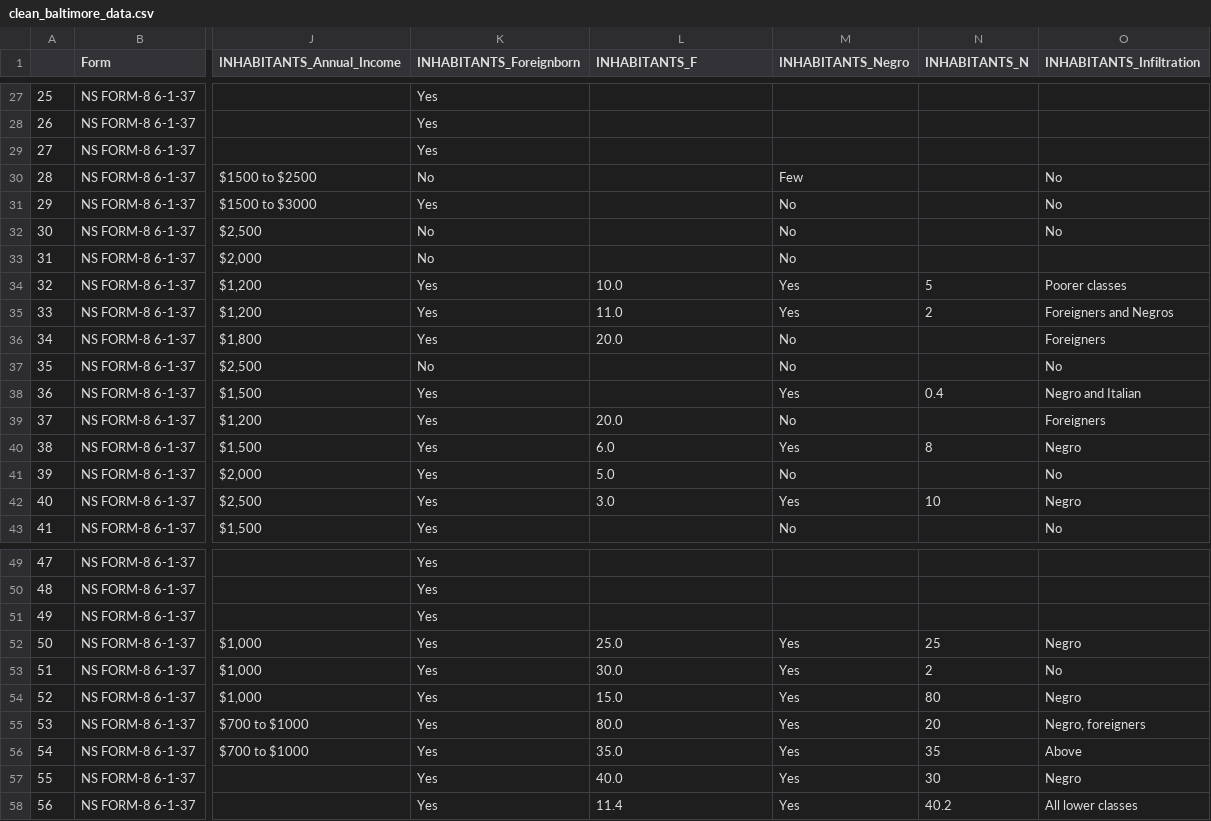
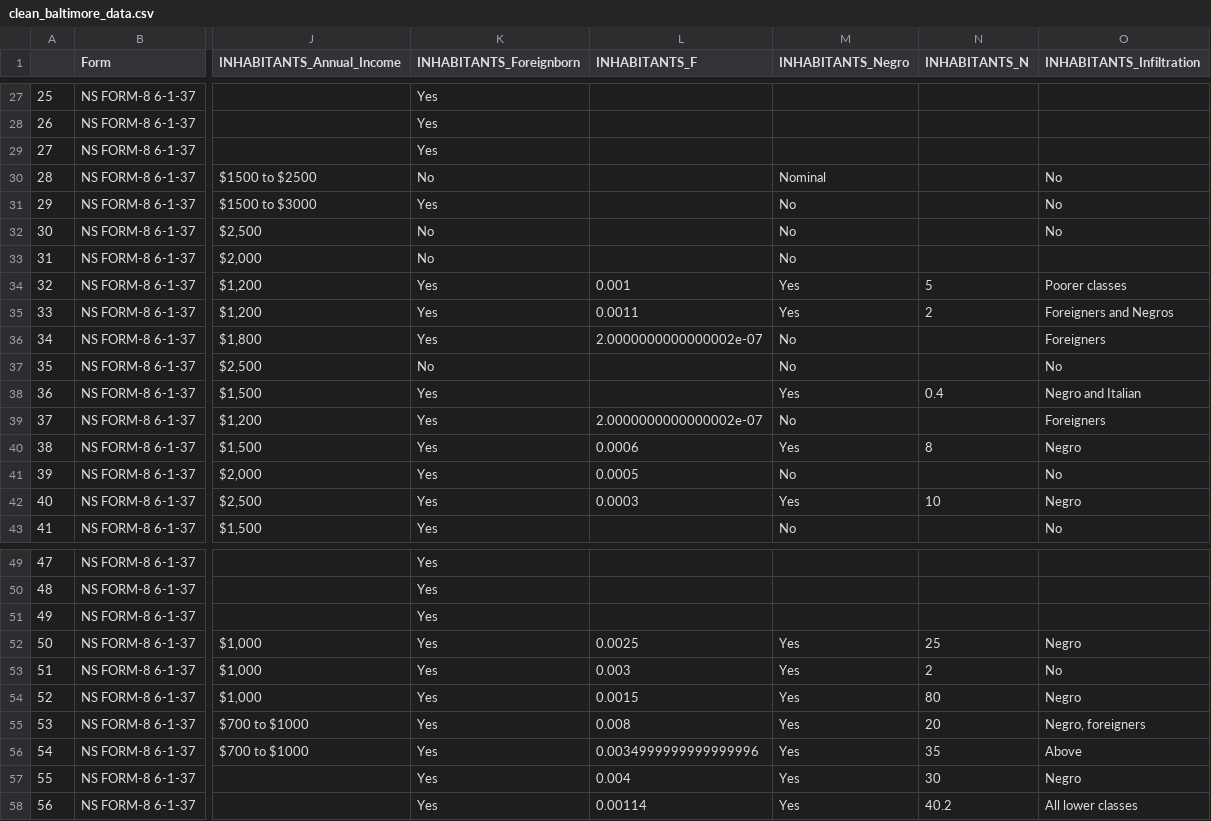
Before and after one commit to sagarrat7/Baltimore-Redlining, a CSV file: notebook/clean_baltimore_data.csv, drawn as a sheet; only a part is shown, gaps mark what is left out; the diff covers the shown part only; the diff names each change by its address in the sheet, - before the commit and + after, or states it on an @@ line.

```diff
--- a/notebook/clean_baltimore_data.csv
+++ b/notebook/clean_baltimore_data.csv
-M30 (INHABITANTS_Negro): Few
+M30 (INHABITANTS_Negro): Nominal
-L34 (INHABITANTS_F): 10.0
+L34 (INHABITANTS_F): 0.001
-L35 (INHABITANTS_F): 11.0
+L35 (INHABITANTS_F): 0.0011
-L36 (INHABITANTS_F): 20.0
+L36 (INHABITANTS_F): 2.0000000000000002e-07
-L39 (INHABITANTS_F): 20.0
+L39 (INHABITANTS_F): 2.0000000000000002e-07
-L40 (INHABITANTS_F): 6.0
+L40 (INHABITANTS_F): 0.0006
-L41 (INHABITANTS_F): 5.0
+L41 (INHABITANTS_F): 0.0005
-L42 (INHABITANTS_F): 3.0
+L42 (INHABITANTS_F): 0.0003
-L52 (INHABITANTS_F): 25.0
+L52 (INHABITANTS_F): 0.0025
-L53 (INHABITANTS_F): 30.0
+L53 (INHABITANTS_F): 0.003
-L54 (INHABITANTS_F): 15.0
+L54 (INHABITANTS_F): 0.0015
-L55 (INHABITANTS_F): 80.0
+L55 (INHABITANTS_F): 0.008
-L56 (INHABITANTS_F): 35.0
+L56 (INHABITANTS_F): 0.0034999999999999996
-L57 (INHABITANTS_F): 40.0
+L57 (INHABITANTS_F): 0.004
-L58 (INHABITANTS_F): 11.4
+L58 (INHABITANTS_F): 0.00114
```
Also changed, not shown: 5 edited cells elsewhere in this file, notebook/manipulated_baltimore_data.csv, 12 other files.
